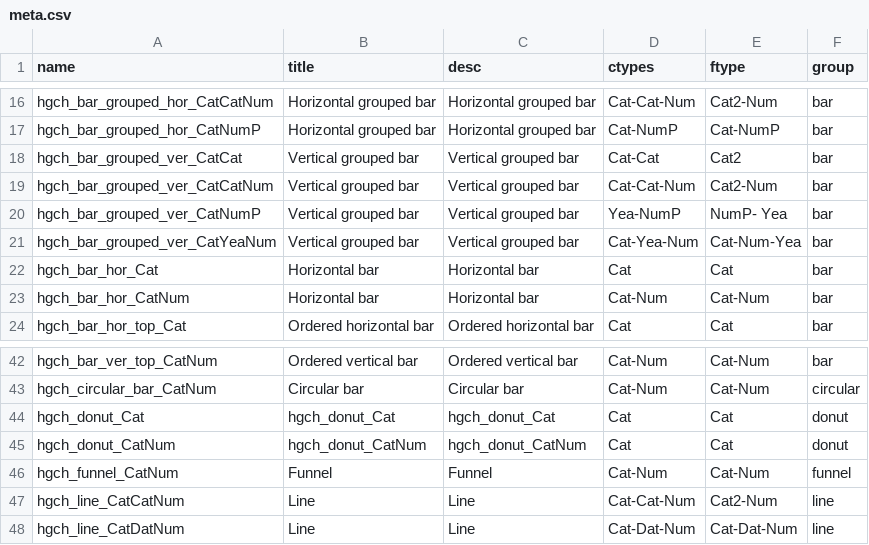
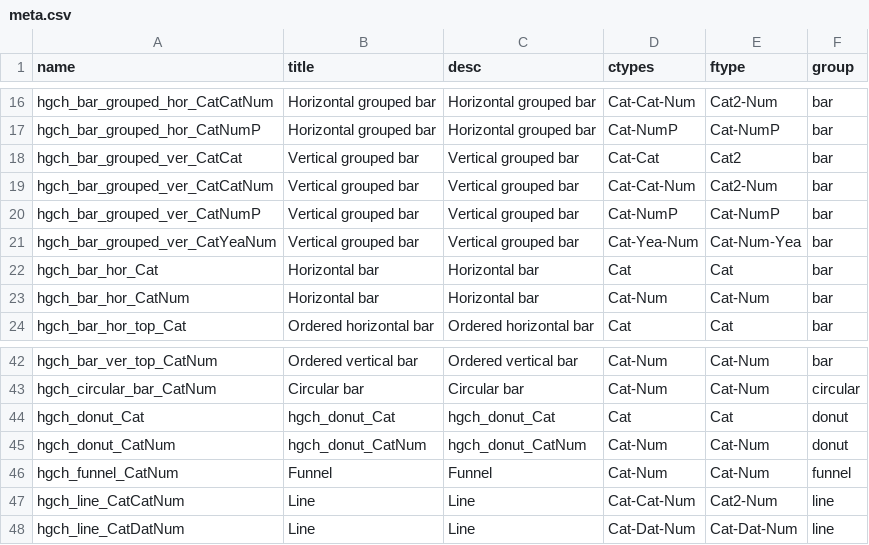
Before and after one commit to datasketch/hgchmagic, a CSV file: inst/meta.csv, drawn as a sheet; only a part is shown, gaps mark what is left out.

Commit message:
modifying ctypes in the documentation of some functions

```diff
--- a/inst/meta.csv
+++ b/inst/meta.csv
@@ -55,5 +55,5 @@ Vertical grouped bar
 ",Cat-Cat-Num,Cat2-Num,bar
-hgch_bar_grouped_ver_CatNumP,Vertical grouped bar,"
-Vertical grouped bar
-", Yea-NumP,NumP- Yea,bar
+hgch_bar_grouped_ver_CatNumP,Vertical grouped bar,"
+Vertical grouped bar
+", Cat-NumP, Cat-NumP,bar
 hgch_bar_grouped_ver_CatYeaNum,Vertical grouped bar,"
@@ -130,5 +130,5 @@ hgch_donut_Cat
 ",Cat,Cat,donut
-hgch_donut_CatNum,hgch_donut_CatNum,"
-hgch_donut_CatNum
-",Cat,Cat,donut
+hgch_donut_CatNum,hgch_donut_CatNum,"
+hgch_donut_CatNum
+",Cat-Num,Cat-Num,donut
 hgch_funnel_CatNum,Funnel,"
```
Also changed, not shown: 5 other files.
